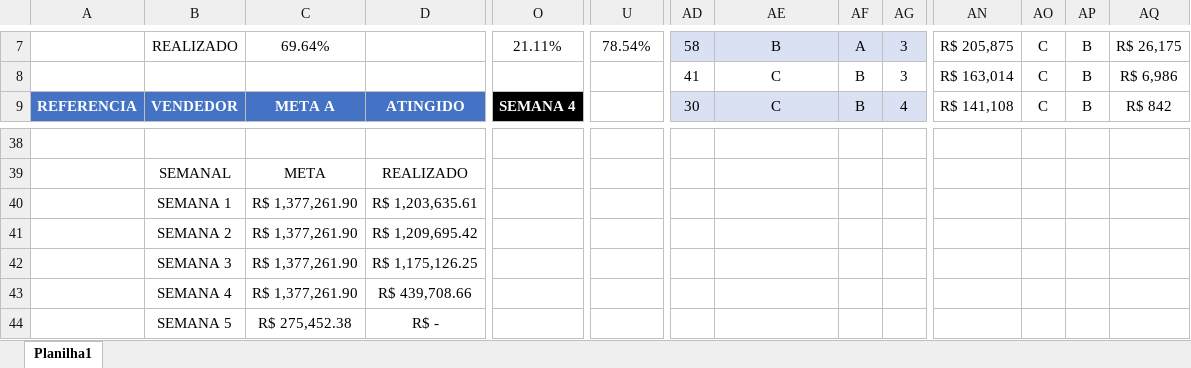
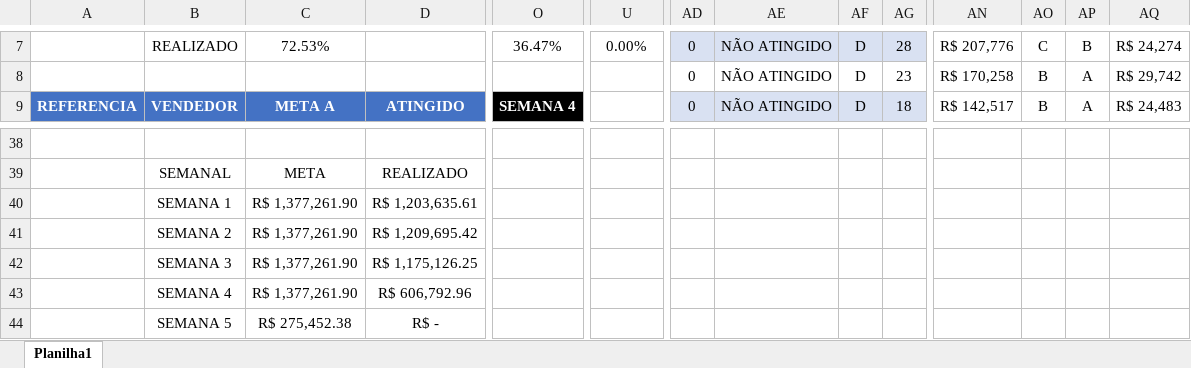
Before and after one commit to JoaoCanhadas/acompanhamento-diario, an Excel workbook: BASE PYTHON.xlsx, sheet Planilha1, drawn as a sheet; only a part is shown, gaps mark what is left out; values as stored, in another font and other column widths than the file's, no borders; conditional formats and table styles not drawn; the diff covers the shown part only; the diff names each change by its address in the sheet, - before the commit and + after, or states it on an @@ line.

Commit message:
Dados atualizados em 26/08/2026 07:14

```diff
--- a/BASE PYTHON.xlsx (sheet Planilha1)
+++ b/BASE PYTHON.xlsx (sheet Planilha1)
-C7: 69.64%
+C7: 72.53%
-O7: 21.11%
+O7: 36.47%
-U7: 78.54%
+U7: 0.00%
-AD7: 58
+AD7: 0
-AE7: B
+AE7: NÃO ATINGIDO
-AF7: A
+AF7: D
-AG7: 3
+AG7: 28
-AN7: R$ 205,875
+AN7: R$ 207,776
-AQ7: R$ 26,175
+AQ7: R$ 24,274
-AD8: 41
+AD8: 0
-AE8:AE9: C
+AE8:AE9: NÃO ATINGIDO
-AF8:AF9: B
+AF8:AF9: D
-AG8: 3
+AG8: 23
-AN8: R$ 163,014
+AN8: R$ 170,258
-AO8:AO9: C
+AO8:AO9: B
-AP8:AP9: B
+AP8:AP9: A
-AQ8: R$ 6,986
+AQ8: R$ 29,742
-AD9: 30
+AD9: 0
-AG9: 4
+AG9: 18
-AN9: R$ 141,108
+AN9: R$ 142,517
-AQ9: R$ 842
+AQ9: R$ 24,483
-D43: R$ 439,708.66
+D43: R$ 606,792.96
```
Also changed, not shown: 239 edited cells elsewhere in this sheet.
